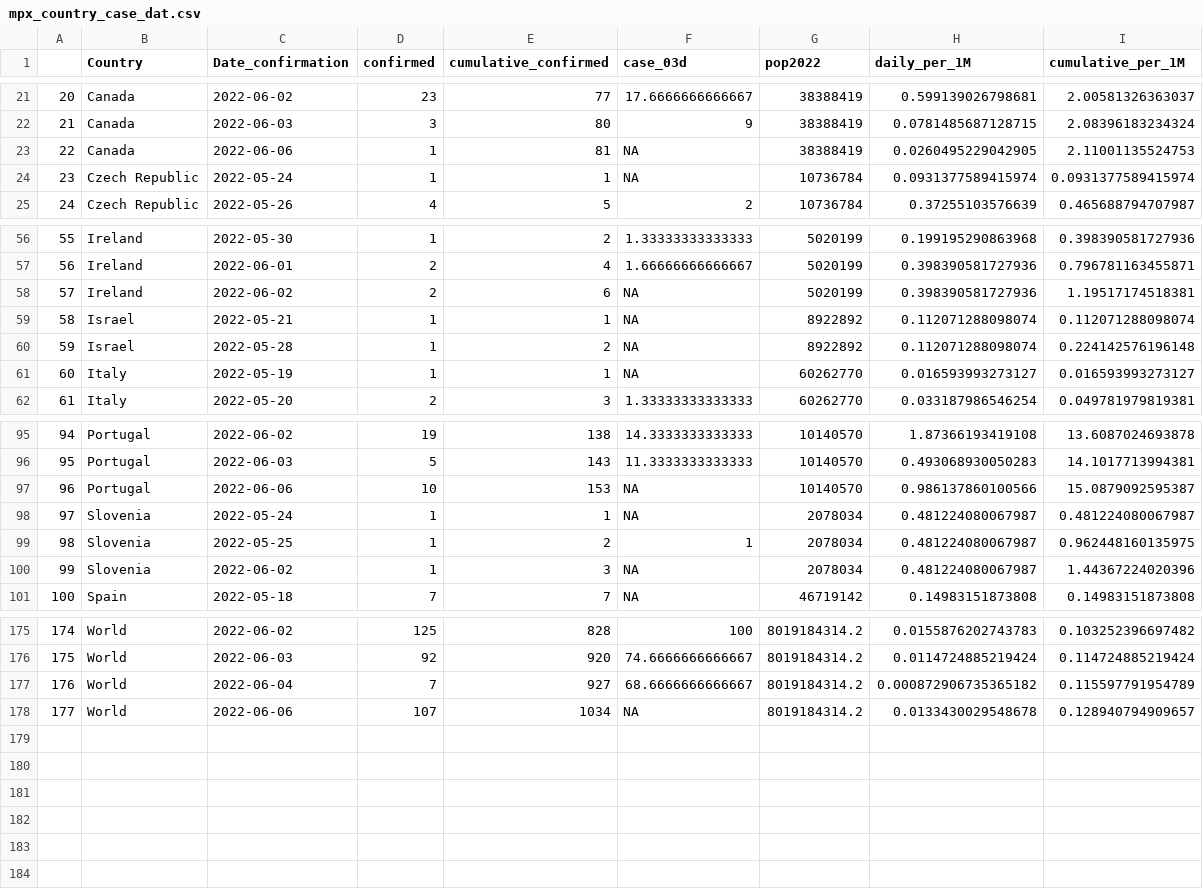
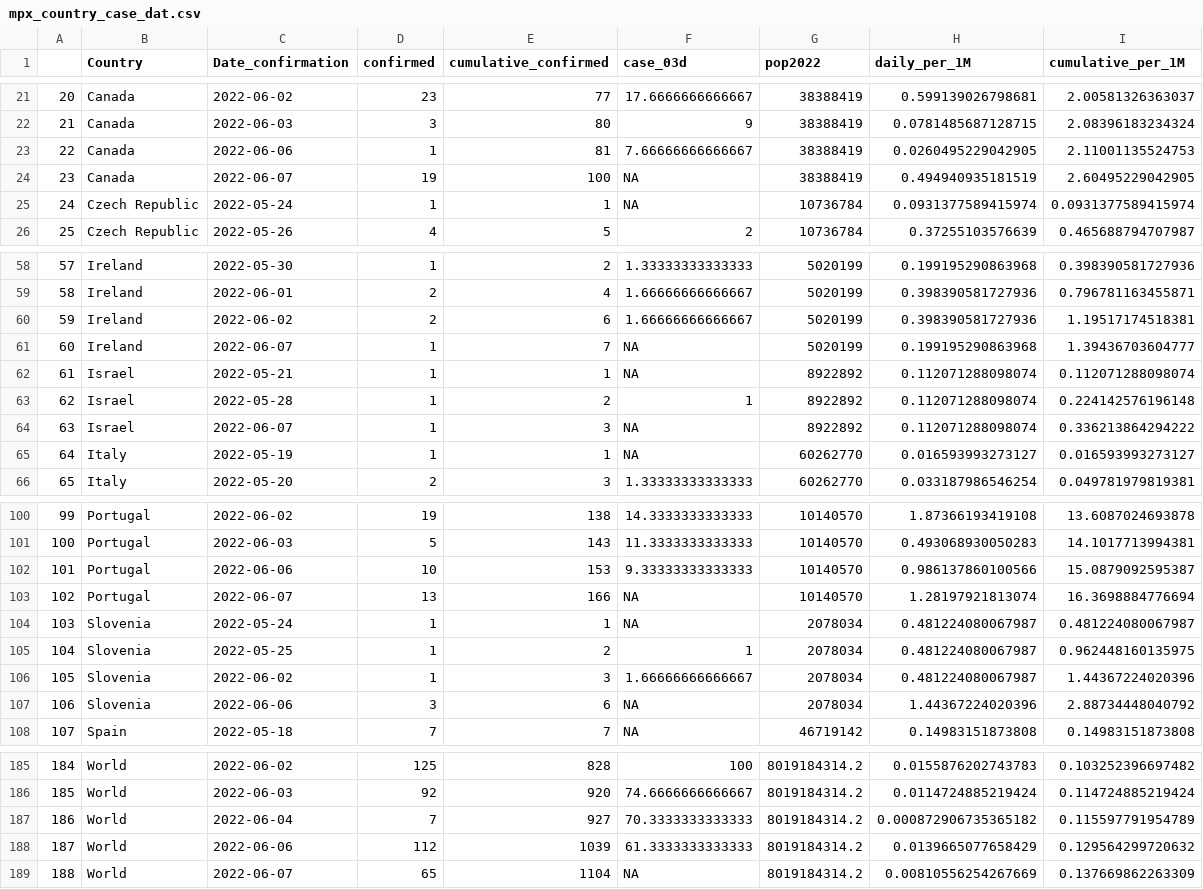
Before and after one commit to cindyjpang/monkeypox-mapped, a CSV file: exported data/mpx_country_case_dat.csv, drawn as a sheet; only a part is shown, gaps mark what is left out; addresses are those after the commit; the diff covers the shown part only; the diff names each change by its address in the sheet, - before the commit and + after, or states it on an @@ line.

Commit message:
update data for 6/7

```diff
--- a/exported data/mpx_country_case_dat.csv
+++ b/exported data/mpx_country_case_dat.csv
-F23 (case_03d): NA
+F23 (case_03d): 7.66666666666667
+row 24: 23 | Canada | 2022-06-07 | 19 | 100 | NA | 38388419 | 0.494940935181519 | 2.60495229042905
@@ column A renumbered from row 25 down @@
-F60 (case_03d): NA
+F60 (case_03d): 1.66666666666667
+row 61: 60 | Ireland | 2022-06-07 | 1 | 7 | NA | 5020199 | 0.199195290863968 | 1.39436703604777
-F63 (case_03d): NA
+F63 (case_03d): 1
+row 64: 63 | Israel | 2022-06-07 | 1 | 3 | NA | 8922892 | 0.112071288098074 | 0.336213864294222
-F102 (case_03d): NA
+F102 (case_03d): 9.33333333333333
+row 103: 102 | Portugal | 2022-06-07 | 13 | 166 | NA | 10140570 | 1.28197921813074 | 16.3698884776694
-F106 (case_03d): NA
+F106 (case_03d): 1.66666666666667
+row 107: 106 | Slovenia | 2022-06-06 | 3 | 6 | NA | 2078034 | 1.44367224020396 | 2.88734448040792
-F187 (case_03d): 68.6666666666667
+F187 (case_03d): 70.3333333333333
+row 188: 187 | World | 2022-06-06 | 112 | 1039 | 61.3333333333333 | 8019184314.2 | 0.0139665077658429 | 0.129564299720632
-C189 (Date_confirmation): 2022-06-06
+C189 (Date_confirmation): 2022-06-07
-D189 (confirmed): 107
+D189 (confirmed): 65
-E189 (cumulative_confirmed): 1034
+E189 (cumulative_confirmed): 1104
-H189 (daily_per_1M): 0.0133430029548678
+H189 (daily_per_1M): 0.00810556254267669
-I189 (cumulative_per_1M): 0.128940794909657
+I189 (cumulative_per_1M): 0.137669862263309
```
Also changed, not shown: 5 added rows and 10 edited cells elsewhere in this file.
